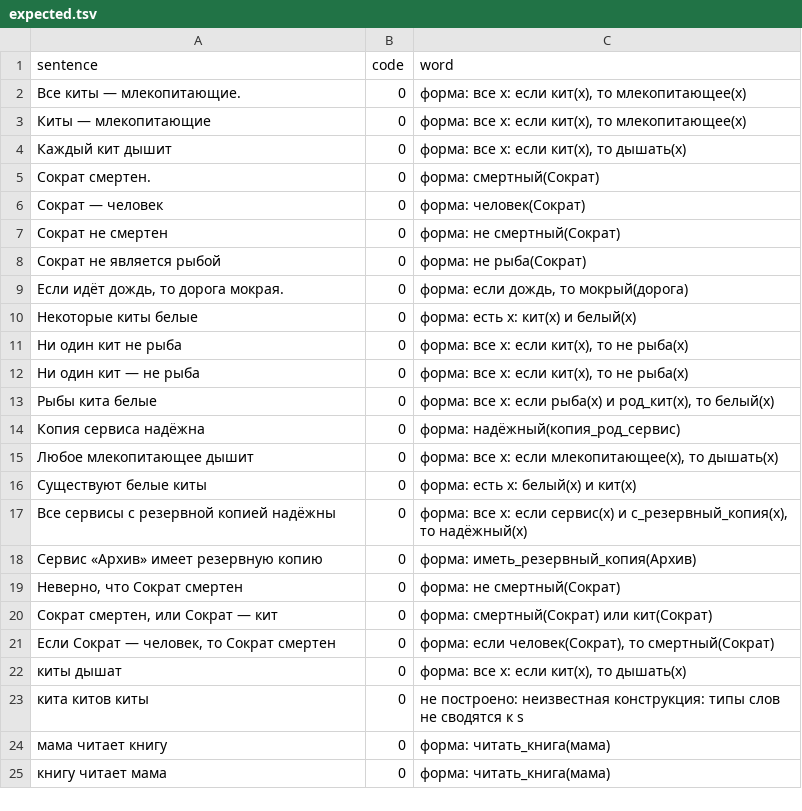
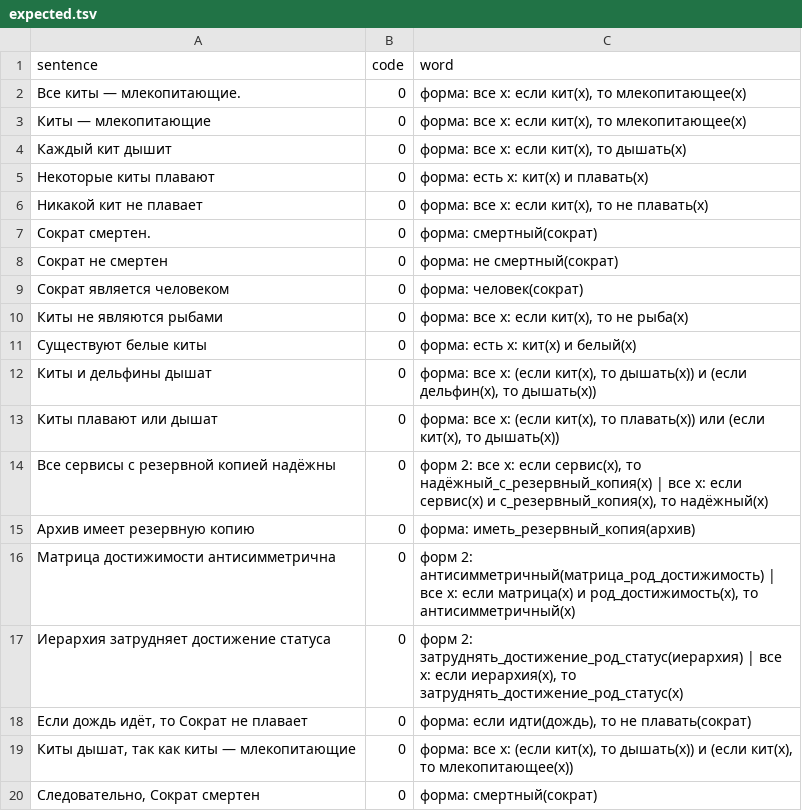
Before and after one commit to digitable-lol/flang, a TSV file: flang/proof/probes/russian-meaning/expected.tsv, drawn as a sheet; only a part is shown; the diff covers the shown part only.

```diff
--- a/flang/proof/probes/russian-meaning/expected.tsv
+++ b/flang/proof/probes/russian-meaning/expected.tsv
@@ -4,22 +4,17 @@ sentence	code	word
 Каждый кит дышит	0	форма: все x: если кит(x), то дышать(x)
-Сократ смертен.	0	форма: смертный(Сократ)
-Сократ — человек	0	форма: человек(Сократ)
-Сократ не смертен	0	форма: не смертный(Сократ)
-Сократ не является рыбой	0	форма: не рыба(Сократ)
-Если идёт дождь, то дорога мокрая.	0	форма: если дождь, то мокрый(дорога)
-Некоторые киты белые	0	форма: есть x: кит(x) и белый(x)
-Ни один кит не рыба	0	форма: все x: если кит(x), то не рыба(x)
-Ни один кит — не рыба	0	форма: все x: если кит(x), то не рыба(x)
-Рыбы кита белые	0	форма: все x: если рыба(x) и род_кит(x), то белый(x)
-Копия сервиса надёжна	0	форма: надёжный(копия_род_сервис)
-Любое млекопитающее дышит	0	форма: все x: если млекопитающее(x), то дышать(x)
-Существуют белые киты	0	форма: есть x: белый(x) и кит(x)
-Все сервисы с резервной копией надёжны	0	форма: все x: если сервис(x) и с_резервный_копия(x), то надёжный(x)
-Сервис «Архив» имеет резервную копию	0	форма: иметь_резервный_копия(Архив)
-Неверно, что Сократ смертен	0	форма: не смертный(Сократ)
-Сократ смертен, или Сократ — кит	0	форма: смертный(Сократ) или кит(Сократ)
-Если Сократ — человек, то Сократ смертен	0	форма: если человек(Сократ), то смертный(Сократ)
-киты дышат	0	форма: все x: если кит(x), то дышать(x)
-кита китов киты	0	не построено: неизвестная конструкция: типы слов не сводятся к s
-мама читает книгу	0	форма: читать_книга(мама)
-книгу читает мама	0	форма: читать_книга(мама)
+Некоторые киты плавают	0	форма: есть x: кит(x) и плавать(x)
+Никакой кит не плавает	0	форма: все x: если кит(x), то не плавать(x)
+Сократ смертен.	0	форма: смертный(сократ)
+Сократ не смертен	0	форма: не смертный(сократ)
+Сократ является человеком	0	форма: человек(сократ)
+Киты не являются рыбами	0	форма: все x: если кит(x), то не рыба(x)
+Существуют белые киты	0	форма: есть x: кит(x) и белый(x)
+Киты и дельфины дышат	0	форма: все x: (если кит(x), то дышать(x)) и (если дельфин(x), то дышать(x))
+Киты плавают или дышат	0	форма: все x: (если кит(x), то плавать(x)) или (если кит(x), то дышать(x))
+Все сервисы с резервной копией надёжны	0	форм 2: все x: если сервис(x), то надёжный_с_резервный_копия(x) | все x: если сервис(x) и с_резервный_копия(x), то надёжный(x)
+Архив имеет резервную копию	0	форма: иметь_резервный_копия(архив)
+Матрица достижимости антисимметрична	0	форм 2: антисимметричный(матрица_род_достижимость) | все x: если матрица(x) и род_достижимость(x), то антисимметричный(x)
+Иерархия затрудняет достижение статуса	0	форм 2: затруднять_достижение_род_статус(иерархия) | все x: если иерархия(x), то затруднять_достижение_род_статус(x)
+Если дождь идёт, то Сократ не плавает	0	форма: если идти(дождь), то не плавать(сократ)
+Киты дышат, так как киты — млекопитающие	0	форма: все x: (если кит(x), то дышать(x)) и (если кит(x), то млекопитающее(x))
+Следовательно, Сократ смертен	0	форма: смертный(сократ)
```
Also changed, not shown: 1 added row, 8 removed rows and 3 edited cells elsewhere in this file, flang/proof/probes/argue-crosscheck/expected.tsv, 12 other files.
